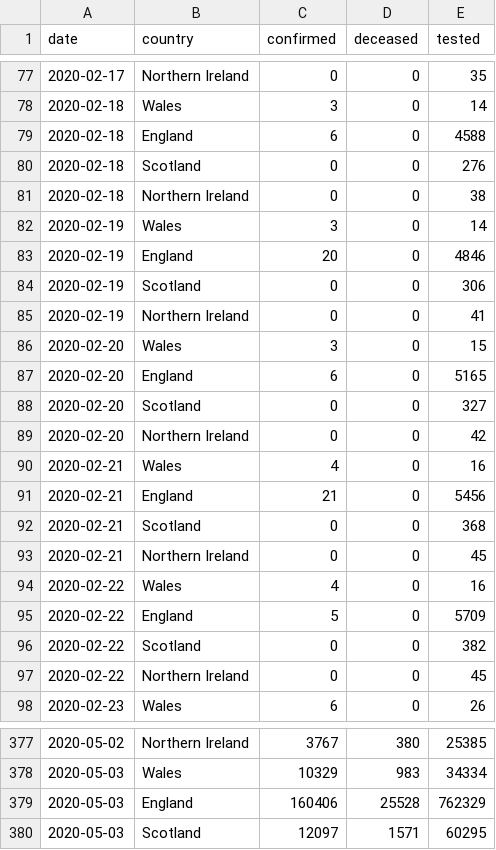
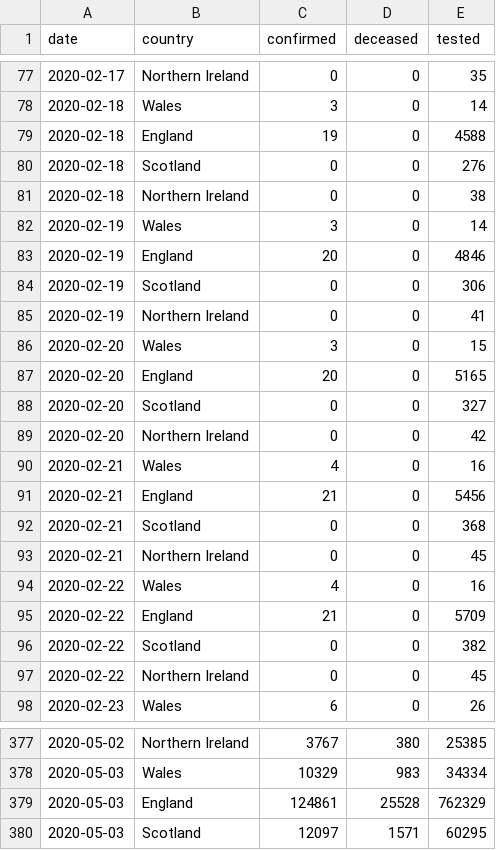
Before and after one commit to boogheta/coronavirus-countries, a CSV file: data/uk.csv, drawn as a sheet; only a part is shown, gaps mark what is left out; the diff covers the shown part only.

```diff
--- a/data/uk.csv
+++ b/data/uk.csv
@@ -78,3 +78,3 @@ date,country,confirmed,deceased,tested
 2020-02-18,Wales,3,0,14
-2020-02-18,England,6,0,4588
+2020-02-18,England,19,0,4588
 2020-02-18,Scotland,0,0,276
@@ -86,3 +86,3 @@ date,country,confirmed,deceased,tested
 2020-02-20,Wales,3,0,15
-2020-02-20,England,6,0,5165
+2020-02-20,England,20,0,5165
 2020-02-20,Scotland,0,0,327
@@ -94,3 +94,3 @@ date,country,confirmed,deceased,tested
 2020-02-22,Wales,4,0,16
-2020-02-22,England,5,0,5709
+2020-02-22,England,21,0,5709
 2020-02-22,Scotland,0,0,382
@@ -378,3 +378,3 @@ date,country,confirmed,deceased,tested
 2020-05-03,Wales,10329,983,34334
-2020-05-03,England,160406,25528,762329
+2020-05-03,England,124861,25528,762329
 2020-05-03,Scotland,12097,1571,60295
```
Also changed, not shown: 7 edited cells elsewhere in this file, 1 other file.
